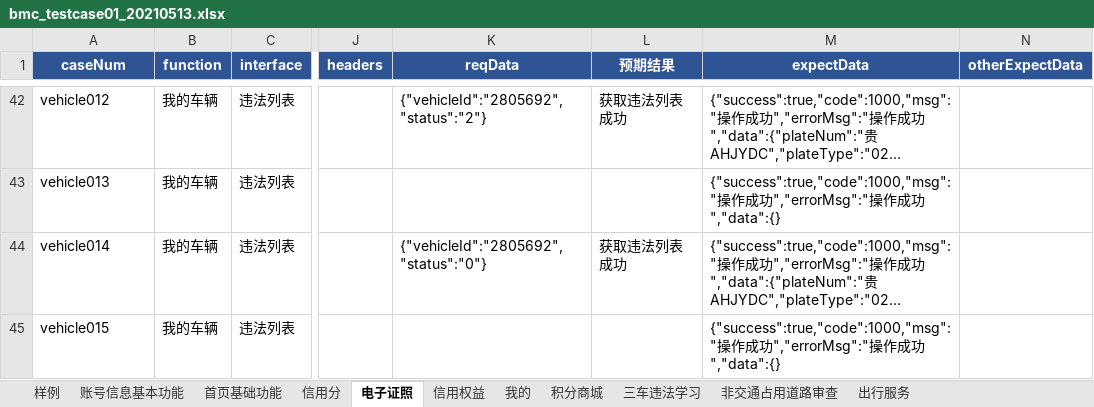
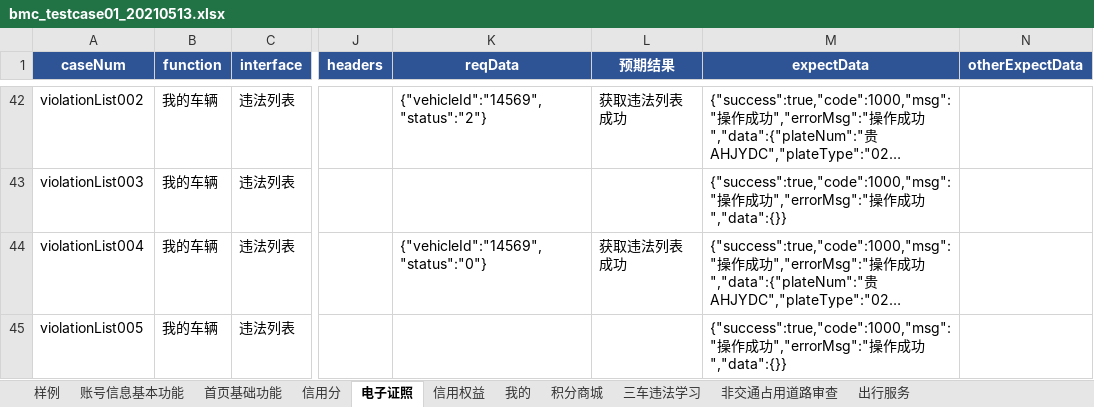
Before and after one commit to wuqi2019/InterfaceAutoTest, an Excel workbook: test_case_data/bmc/bmc_testcase01_20210513.xlsx, sheet 电子证照, drawn as a sheet; only a part is shown, gaps mark what is left out; long unchanged cells end in …; values as stored, in another font and other column widths than the file's, no borders; the diff covers the shown part only; the diff names each change by its address in the sheet, - before the commit and + after, or states it on an @@ line.

```diff
--- a/test_case_data/bmc/bmc_testcase01_20210513.xlsx (sheet 电子证照)
+++ b/test_case_data/bmc/bmc_testcase01_20210513.xlsx (sheet 电子证照)
-A42 (caseNum): vehicle012
+A42 (caseNum): violationList002
-K42 (reqData): {"vehicleId":"2805692","status":"2"}
+K42 (reqData): {"vehicleId":"14569","status":"2"}
-A43 (caseNum): vehicle013
+A43 (caseNum): violationList003
-M43 (expectData): …成功","data":{}
+M43 (expectData): …成功","data":{}}
-A44 (caseNum): vehicle014
+A44 (caseNum): violationList004
-K44 (reqData): {"vehicleId":"2805692","status":"0"}
+K44 (reqData): {"vehicleId":"14569","status":"0"}
-A45 (caseNum): vehicle015
+A45 (caseNum): violationList005
-M45 (expectData): …成功","data":{}
+M45 (expectData): …成功","data":{}}
```
Also changed, not shown: 1 added row, 1 removed row, 33 edited cells and cell formats elsewhere in this sheet, 1 other file.
